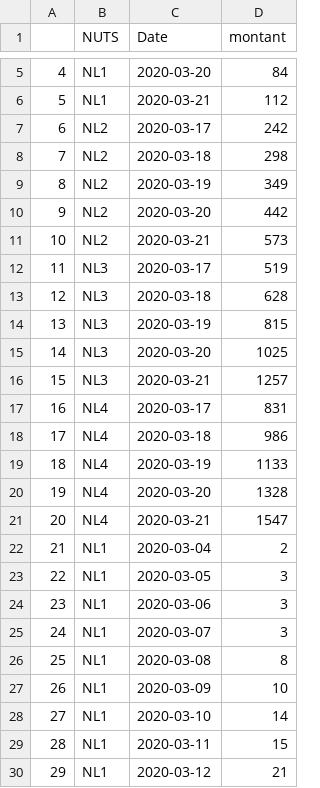
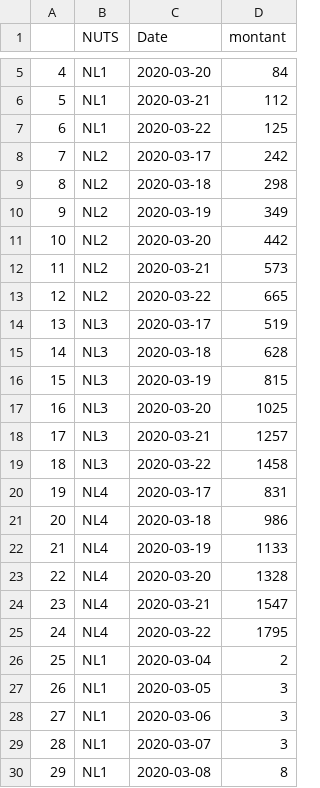
Before and after one commit to AmaurydeVicq/hello-world, a CSV file: Data/Shiny_nl.csv, drawn as a sheet; only a part is shown, gaps mark what is left out; the shorter side is filled out with more unchanged rows; addresses are those after the commit; the diff names each change by its address in the sheet, - before the commit and + after, or states it on an @@ line.

Commit message:
new data

```diff
--- a/Data/Shiny_nl.csv
+++ b/Data/Shiny_nl.csv
+row 7: 6 | NL1 | 2020-03-22 | 125
@@ column A renumbered from row 8 down @@
+row 13: 12 | NL2 | 2020-03-22 | 665
+row 19: 18 | NL3 | 2020-03-22 | 1458
+row 25: 24 | NL4 | 2020-03-22 | 1795
```
Also changed, not shown: 1 other file.
